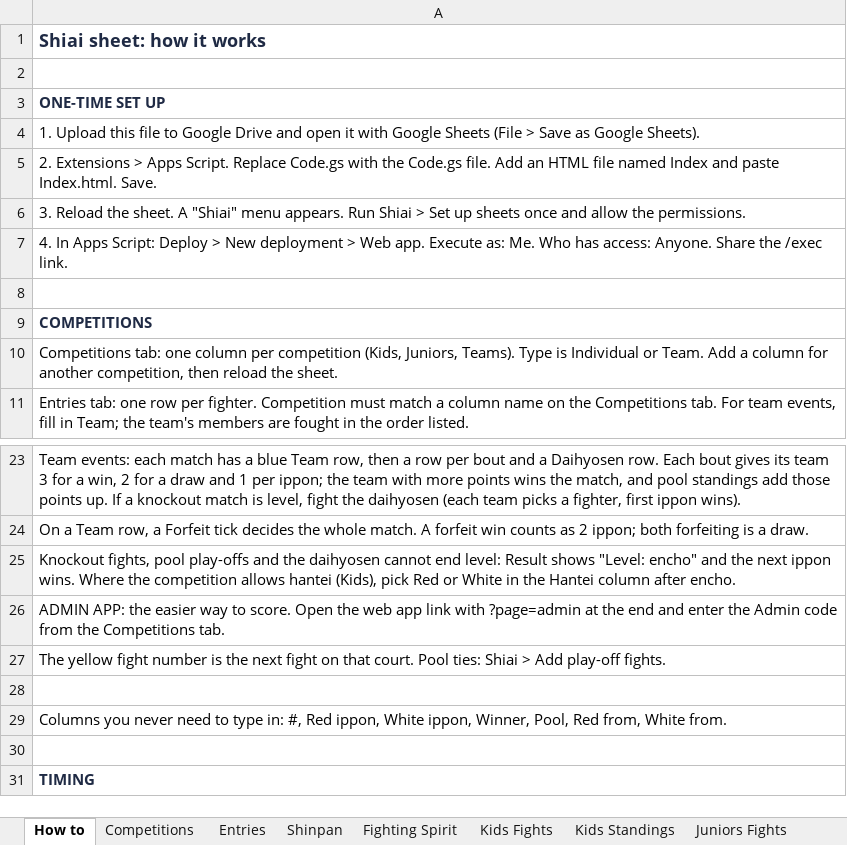
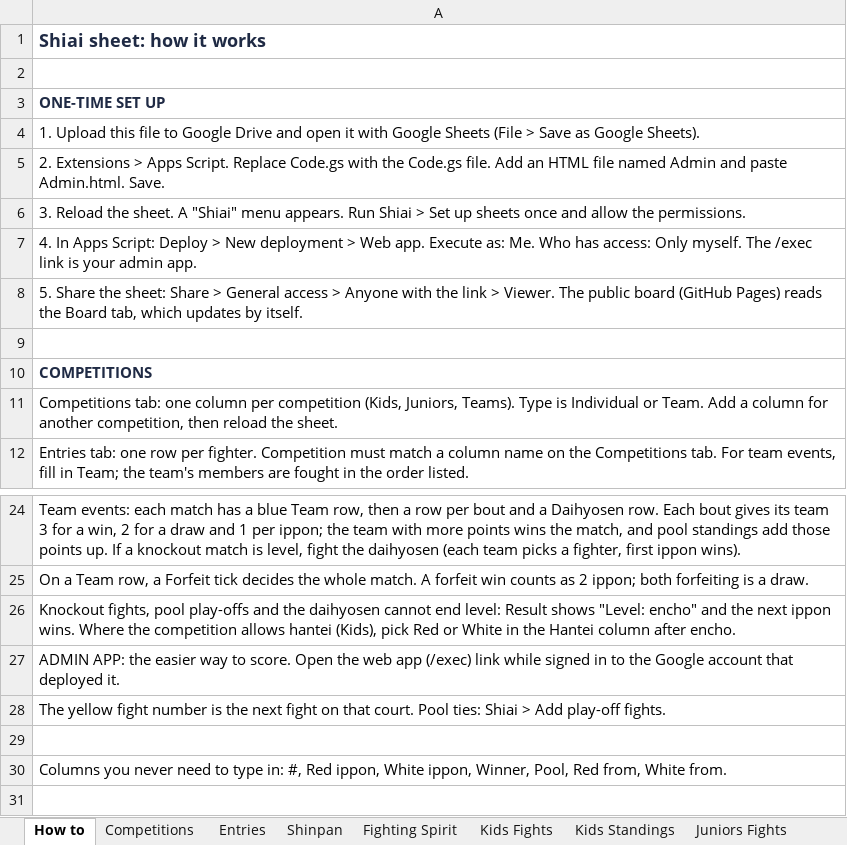
Before and after one commit to blcoskey/taikai-time, an Excel workbook: apps-script/Shiai_template.xlsx, sheet How to, drawn as a sheet; only a part is shown, gaps mark what is left out; the shorter side is filled out with more unchanged rows; values as stored, in another font and other column widths than the file's, no borders; addresses are those after the commit; the diff names each change by its address in the sheet, - before the commit and + after, or states it on an @@ line.

```diff
--- a/apps-script/Shiai_template.xlsx (sheet How to)
+++ b/apps-script/Shiai_template.xlsx (sheet How to)
-A5: …file named Index and paste Index.html. Save.
+A5: …file named Admin and paste Admin.html. Save.
-A7: …has access: Anyone. Share the /exec link.
+A7: …has access: Only myself. The /exec link is your admin app.
+row 8: 5. Share the sheet: Share > General access > Anyone with the link > Viewer. The public board (GitHub Pages) reads the Board tab, which updates by itself.
-A27: …web app link with ?page=admin at the end and enter the Admin code from the Competitions tab.
+A27: …web app (/exec) link while signed in to the Google account that deployed it.
```
Also changed, not shown: sheet Competitions, 6 other files.
